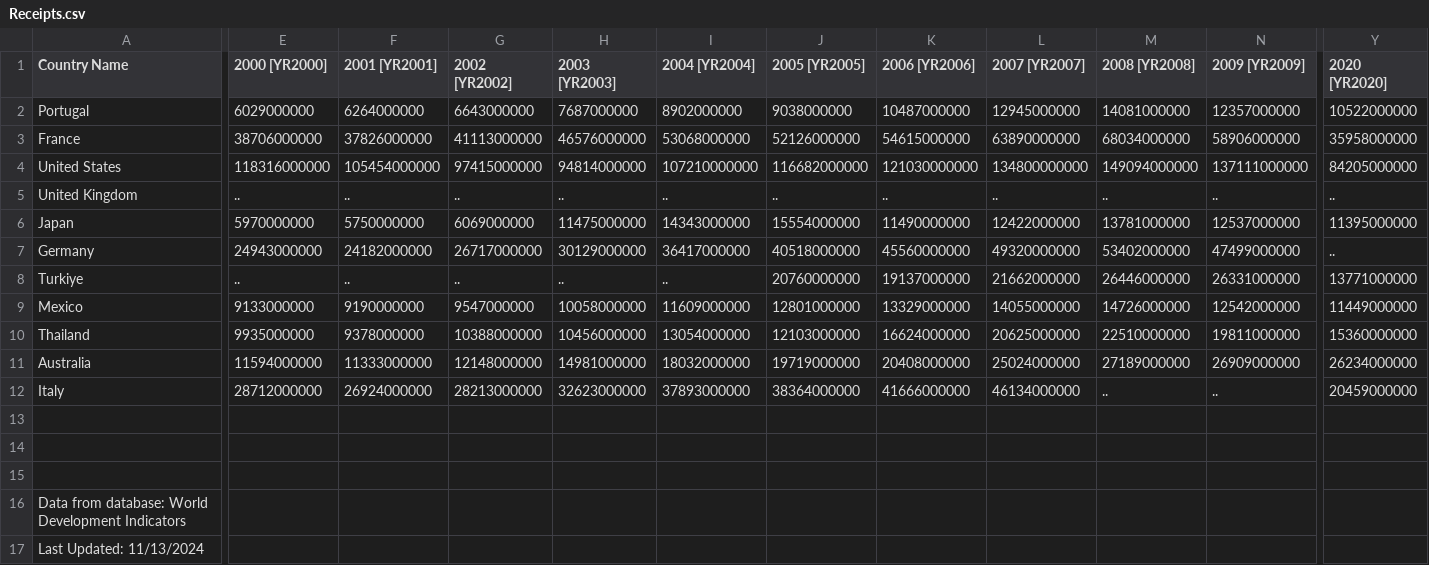
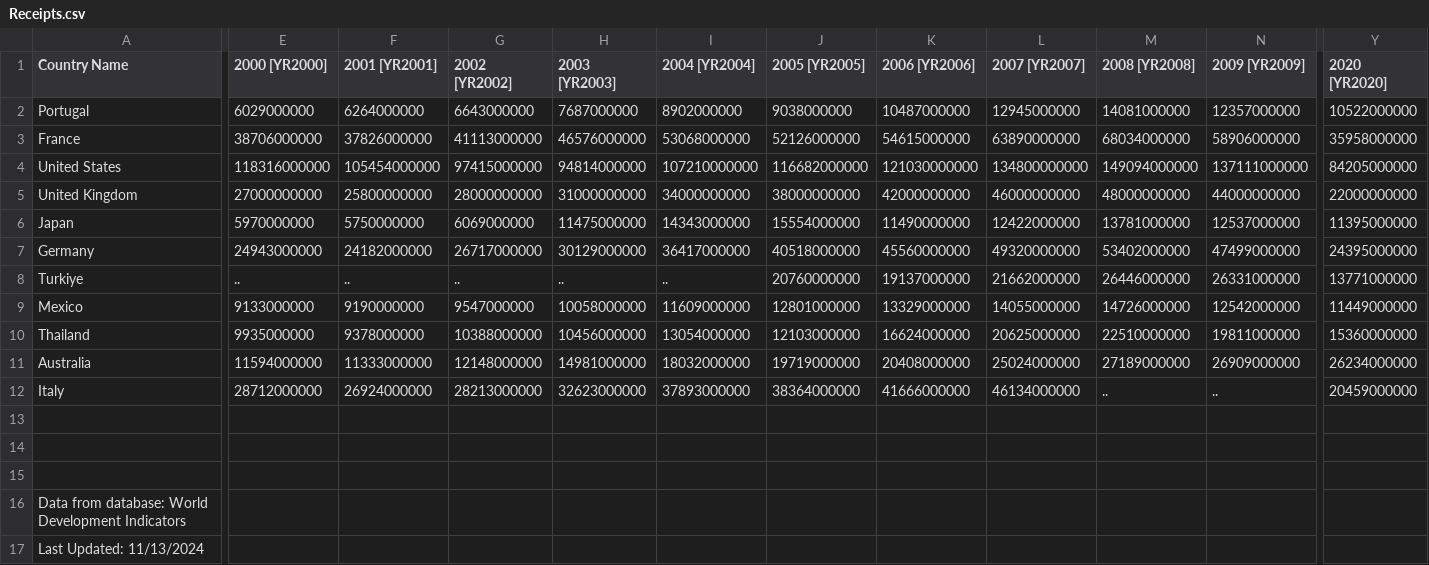
Before and after one commit to andrealosi8/TourismDataVisualization, a CSV file: datasets/Receipts.csv, drawn as a sheet; only a part is shown, gaps mark what is left out; the diff covers the shown part only; the diff names each change by its address in the sheet, - before the commit and + after, or states it on an @@ line.

```diff
--- a/datasets/Receipts.csv
+++ b/datasets/Receipts.csv
-E5 (2000 [YR2000]): ..
+E5 (2000 [YR2000]): 27000000000
-F5 (2001 [YR2001]): ..
+F5 (2001 [YR2001]): 25800000000
-G5 (2002 [YR2002]): ..
+G5 (2002 [YR2002]): 28000000000
-H5 (2003 [YR2003]): ..
+H5 (2003 [YR2003]): 31000000000
-I5 (2004 [YR2004]): ..
+I5 (2004 [YR2004]): 34000000000
-J5 (2005 [YR2005]): ..
+J5 (2005 [YR2005]): 38000000000
-K5 (2006 [YR2006]): ..
+K5 (2006 [YR2006]): 42000000000
-L5 (2007 [YR2007]): ..
+L5 (2007 [YR2007]): 46000000000
-M5 (2008 [YR2008]): ..
+M5 (2008 [YR2008]): 48000000000
-N5 (2009 [YR2009]): ..
+N5 (2009 [YR2009]): 44000000000
-Y5 (2020 [YR2020]): ..
+Y5 (2020 [YR2020]): 22000000000
-Y7 (2020 [YR2020]): ..
+Y7 (2020 [YR2020]): 24395000000
```
Also changed, not shown: 10 edited cells elsewhere in this file, 6 other files.
